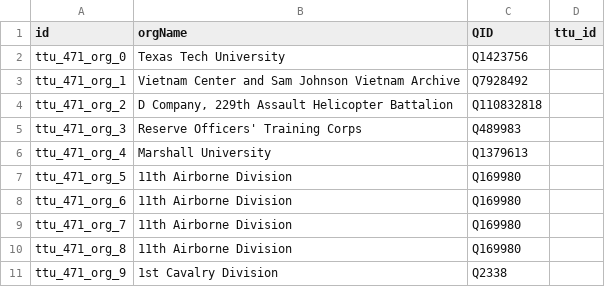
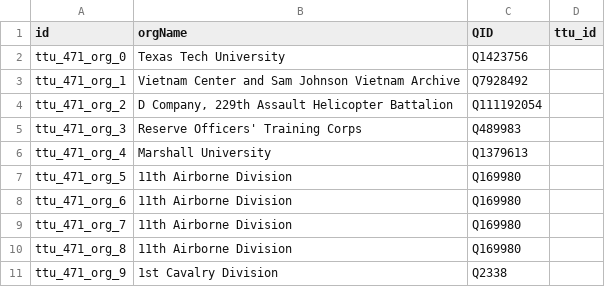
Before and after one commit to Dartmouth-Digital-History-Initiative/VNCA-Encoding, a TSV file: tsv/0471_loudermilk_james_orgs.tsv, drawn as a sheet; only a part is shown.

Commit message:
Update 0471_loudermilk_james_orgs.tsv

```diff
--- a/tsv/0471_loudermilk_james_orgs.tsv
+++ b/tsv/0471_loudermilk_james_orgs.tsv
@@ -3,3 +3,3 @@ ttu_471_org_0	Texas Tech University	Q1423756
 ttu_471_org_1	Vietnam Center and Sam Johnson Vietnam Archive	Q7928492	
-ttu_471_org_2	D Company, 229th Assault Helicopter Battalion	Q110832818	
+ttu_471_org_2	D Company, 229th Assault Helicopter Battalion	Q111192054	
 ttu_471_org_3	Reserve Officers' Training Corps	Q489983	
```
